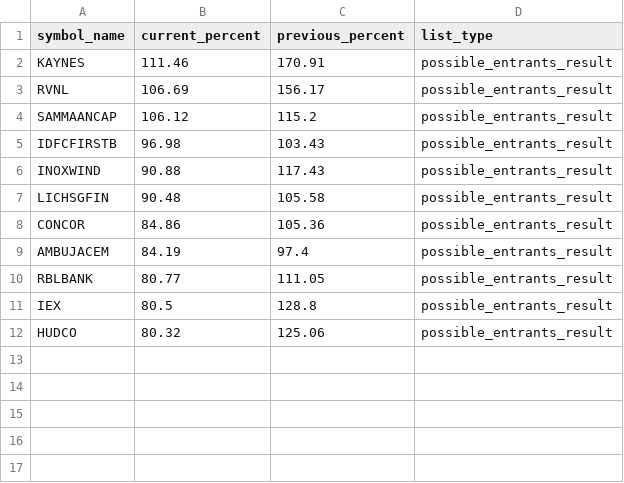
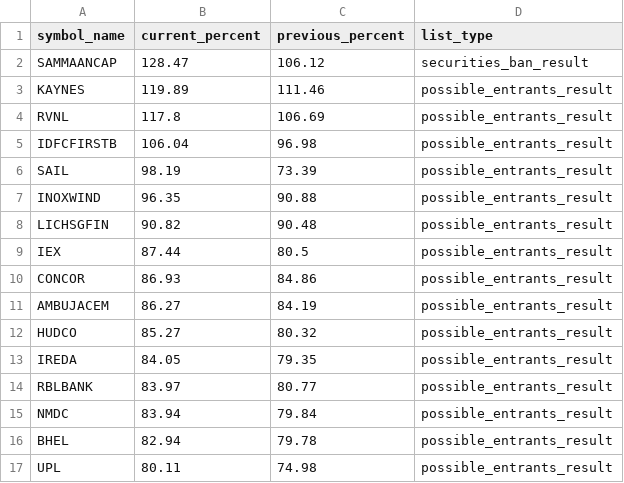
Before and after one commit to tsrajpurohit/MWPL, a CSV file: combined_ban_list.csv, drawn as a sheet.

```diff
--- a/combined_ban_list.csv
+++ b/combined_ban_list.csv
@@ -1,12 +1,17 @@
 symbol_name,current_percent,previous_percent,list_type
-KAYNES,111.46,170.91,possible_entrants_result
-RVNL,106.69,156.17,possible_entrants_result
-SAMMAANCAP,106.12,115.2,possible_entrants_result
-IDFCFIRSTB,96.98,103.43,possible_entrants_result
-INOXWIND,90.88,117.43,possible_entrants_result
-LICHSGFIN,90.48,105.58,possible_entrants_result
-CONCOR,84.86,105.36,possible_entrants_result
-AMBUJACEM,84.19,97.4,possible_entrants_result
-RBLBANK,80.77,111.05,possible_entrants_result
-IEX,80.5,128.8,possible_entrants_result
-HUDCO,80.32,125.06,possible_entrants_result
+SAMMAANCAP,128.47,106.12,securities_ban_result
+KAYNES,119.89,111.46,possible_entrants_result
+RVNL,117.8,106.69,possible_entrants_result
+IDFCFIRSTB,106.04,96.98,possible_entrants_result
+SAIL,98.19,73.39,possible_entrants_result
+INOXWIND,96.35,90.88,possible_entrants_result
+LICHSGFIN,90.82,90.48,possible_entrants_result
+IEX,87.44,80.5,possible_entrants_result
+CONCOR,86.93,84.86,possible_entrants_result
+AMBUJACEM,86.27,84.19,possible_entrants_result
+HUDCO,85.27,80.32,possible_entrants_result
+IREDA,84.05,79.35,possible_entrants_result
+RBLBANK,83.97,80.77,possible_entrants_result
+NMDC,83.94,79.84,possible_entrants_result
+BHEL,82.94,79.78,possible_entrants_result
+UPL,80.11,74.98,possible_entrants_result
```
